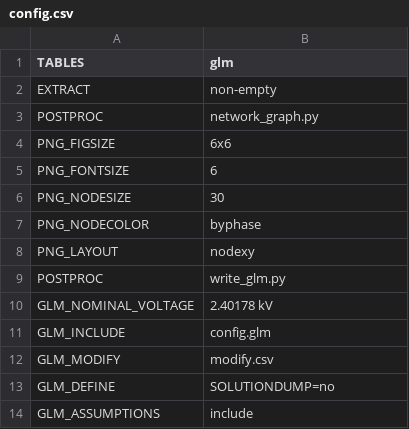
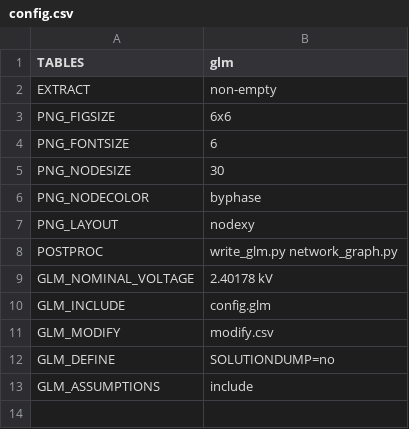
Before and after one commit to openfido/openfido-examples, a CSV file: cyme-extract/example1/config.csv, drawn as a sheet.

Commit message:
Update config.csv

```diff
--- a/cyme-extract/example1/config.csv
+++ b/cyme-extract/example1/config.csv
@@ -2,3 +2,2 @@ TABLES,glm
 EXTRACT,non-empty
-POSTPROC,network_graph.py
 PNG_FIGSIZE,6x6
@@ -8,3 +7,3 @@ PNG_NODECOLOR,byphase
 PNG_LAYOUT,nodexy
-POSTPROC,write_glm.py
+POSTPROC,write_glm.py network_graph.py
 GLM_NOMINAL_VOLTAGE,2.40178 kV
```
